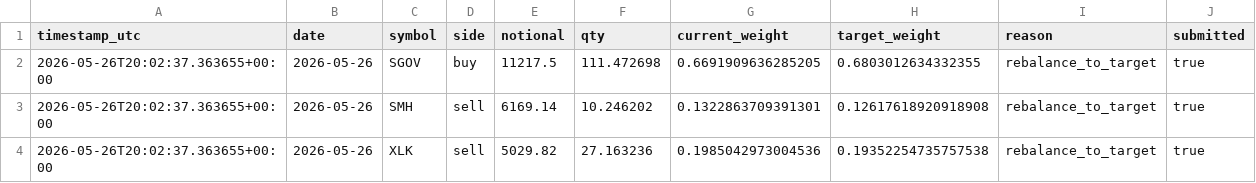
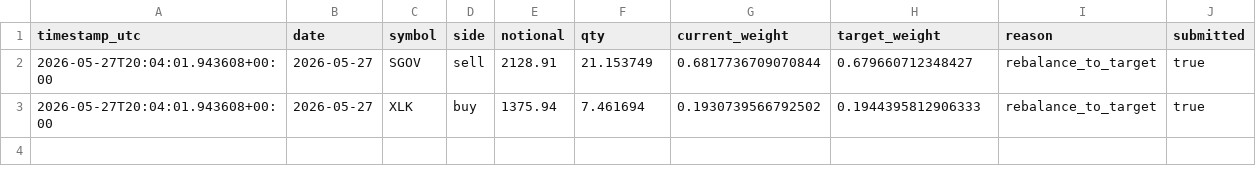
Before and after one commit to FinTechEntrepreneurldz/qsentia-brppo-macro-rotation-alpaca, a CSV file: logs/orders/latest_planned_orders.csv, drawn as a sheet.

```diff
--- a/logs/orders/latest_planned_orders.csv
+++ b/logs/orders/latest_planned_orders.csv
@@ -1,4 +1,3 @@
 timestamp_utc,date,symbol,side,notional,qty,current_weight,target_weight,reason,submitted
-2026-05-26T20:02:37.363655+00:00,2026-05-26,SGOV,buy,11217.5,111.472698,0.6691909636285205,0.6803012634332355,rebalance_to_target,true
-2026-05-26T20:02:37.363655+00:00,2026-05-26,SMH,sell,6169.14,10.246202,0.1322863709391301,0.12617618920918908,rebalance_to_target,true
-2026-05-26T20:02:37.363655+00:00,2026-05-26,XLK,sell,5029.82,27.163236,0.1985042973004536,0.19352254735757538,rebalance_to_target,true
+2026-05-27T20:04:01.943608+00:00,2026-05-27,SGOV,sell,2128.91,21.153749,0.6817736709070844,0.679660712348427,rebalance_to_target,true
+2026-05-27T20:04:01.943608+00:00,2026-05-27,XLK,buy,1375.94,7.461694,0.1930739566792502,0.1944395812906333,rebalance_to_target,true
```
Also changed, not shown: logs/decisions/decisions.csv, logs/health/signal_history.csv, 10 other files.
